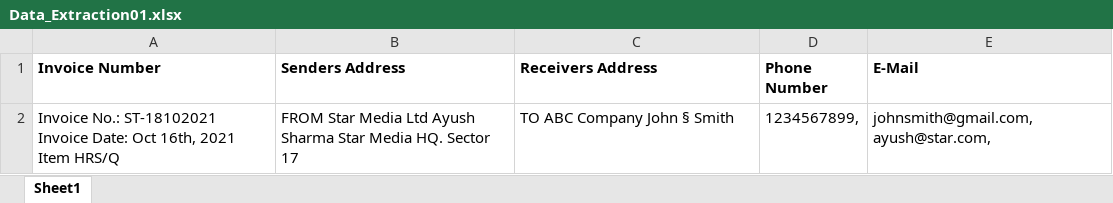
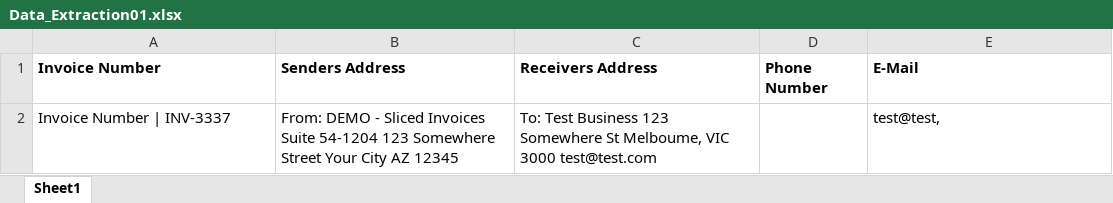
Before and after one commit to ctrl-gaurav/Dell-Hackathon-Backend, an Excel workbook: GridCSVs/Data_Extraction01.xlsx, sheet Sheet1, drawn as a sheet; values as stored, in another font and other column widths than the file's, no borders; removed rows and columns are numbered as before the commit, all else as after; the diff names each change by its address in the sheet, - before the commit and + after, or states it on an @@ line.

```diff
--- a/GridCSVs/Data_Extraction01.xlsx (sheet Sheet1)
+++ b/GridCSVs/Data_Extraction01.xlsx (sheet Sheet1)
-row 2: Invoice No.: ST-18102021 Invoice Date: Oct 16th, 2021 Item HRS/Q | FROM Star Media Ltd Ayush Sharma Star Media HQ. Sector 17 | TO ABC Company John § Smith | 1234567899, | johnsmith@gmail.com, ayush@star.com,
+row 2: Invoice Number | INV-3337 | From: DEMO - Sliced Invoices Suite 54-1204 123 Somewhere Street Your City AZ 12345 | To: Test Business 123 Somewhere St Melboume, VIC 3000 test@test.com |  | test@test,
```
Also changed, not shown: GridCSVs/output1.xlsx, mergedInvoice/A.xlsx, 22 other files.
